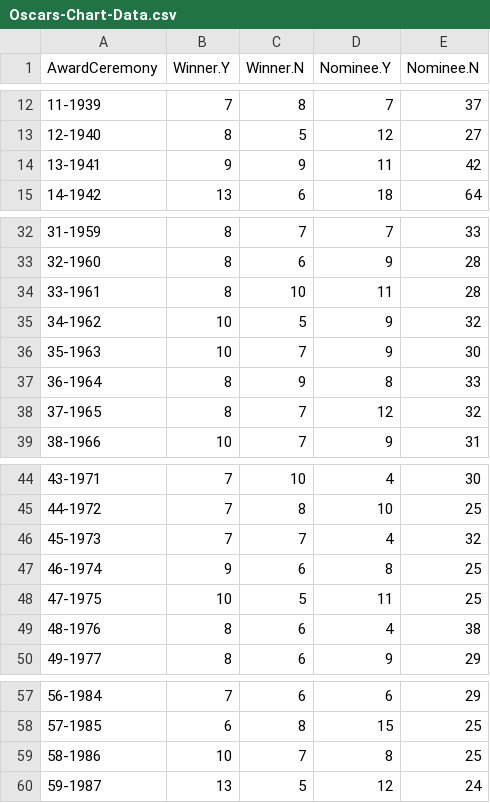
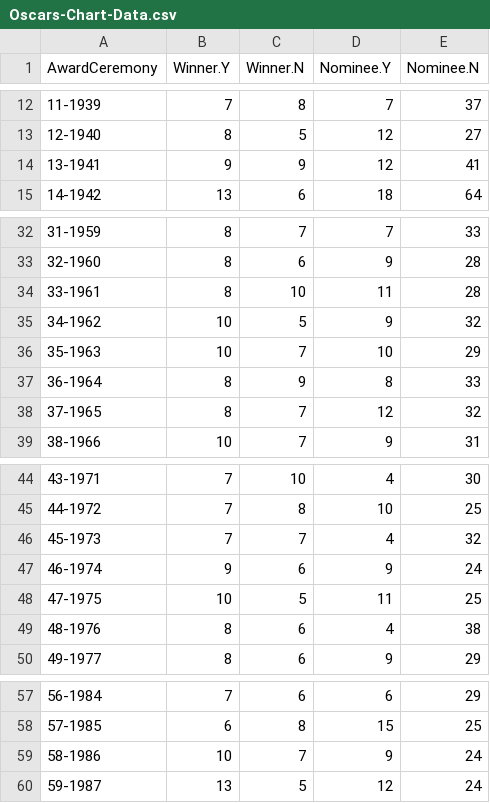
Before and after one commit to jacobmgreer/Nitrate-Actions, a CSV file: datasets/Oscars/Oscars-Chart-Data.csv, drawn as a sheet; only a part is shown, gaps mark what is left out.

```diff
--- a/datasets/Oscars/Oscars-Chart-Data.csv
+++ b/datasets/Oscars/Oscars-Chart-Data.csv
@@ -13,3 +13,3 @@
 "12-1940",8,5,12,27
-"13-1941",9,9,11,42
+"13-1941",9,9,12,41
 "14-1942",13,6,18,64
@@ -35,3 +35,3 @@
 "34-1962",10,5,9,32
-"35-1963",10,7,9,30
+"35-1963",10,7,10,29
 "36-1964",8,9,8,33
@@ -46,3 +46,3 @@
 "45-1973",7,7,4,32
-"46-1974",9,6,8,25
+"46-1974",9,6,9,24
 "47-1975",10,5,11,25
@@ -58,3 +58,3 @@
 "57-1985",6,8,15,25
-"58-1986",10,7,8,25
+"58-1986",10,7,9,24
 "59-1987",13,5,12,24
```
Also changed, not shown: datasets/AMPAS-International/Data.csv, datasets/AMPAS-International/Summary.csv, 9 other files.
